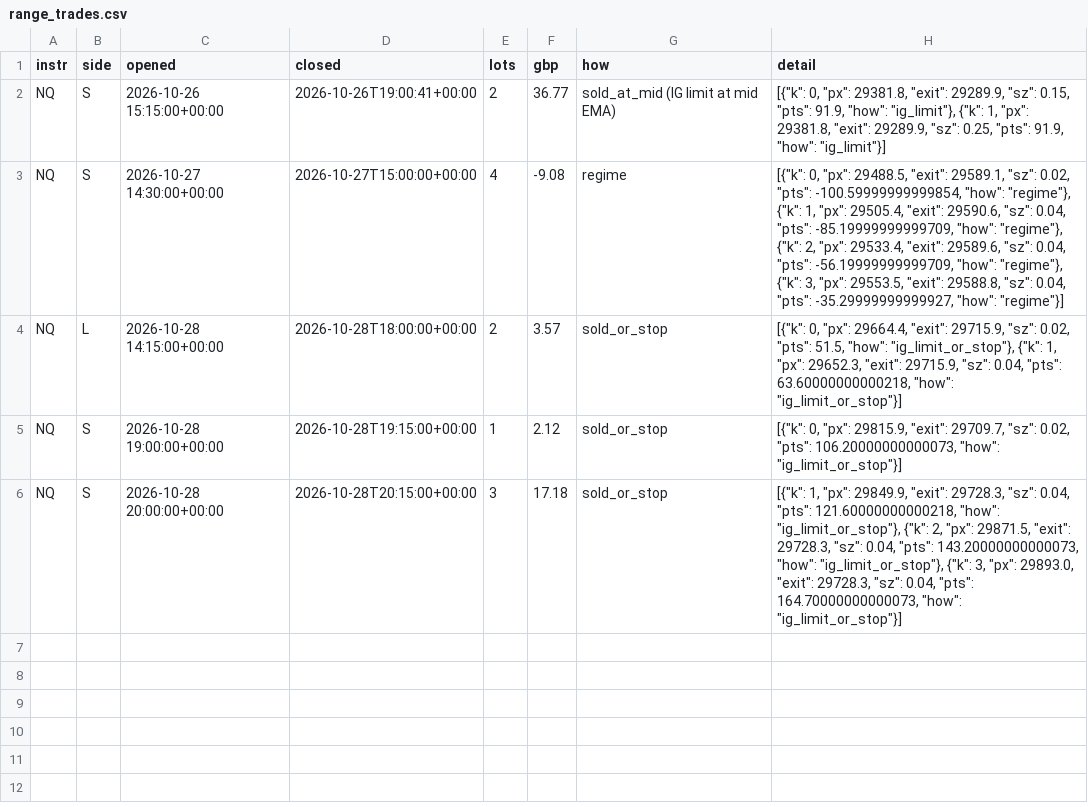
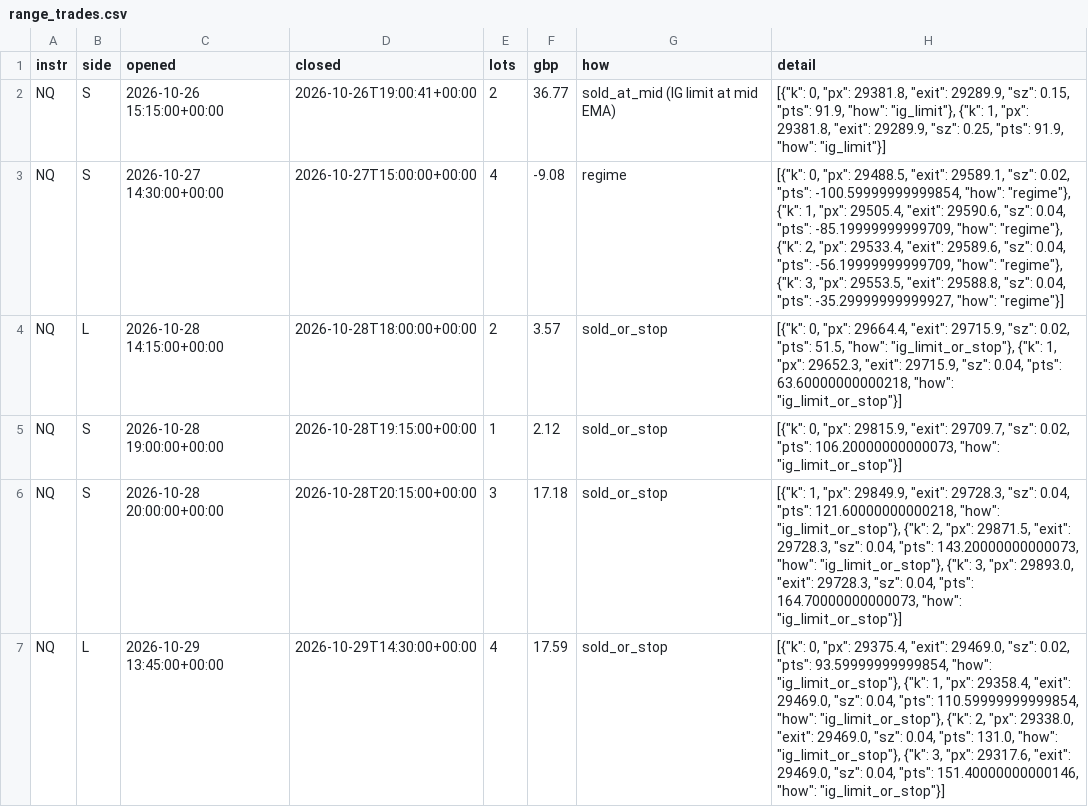
Before and after one commit to davekirk83-stack/qlab, a CSV file: runs/ig_demo/range_trades.csv, drawn as a sheet.

Commit message:
ig demo run 2026-10-29T16:04

```diff
--- a/runs/ig_demo/range_trades.csv
+++ b/runs/ig_demo/range_trades.csv
@@ -6 +6,2 @@ NQ,S,2026-10-28 19:00:00+00:00,2026-10-28T19:15:00+00:00,1,2.12,sold_or_stop,"[{
 NQ,S,2026-10-28 20:00:00+00:00,2026-10-28T20:15:00+00:00,3,17.18,sold_or_stop,"[{""k"": 1, ""px"": 29849.9, ""exit"": 29728.3, ""sz"": 0.04, ""pts"": 121.60000000000218, ""how"": ""ig_limit_or_stop""}, {""k"": 2, ""px"": 29871.5, ""exit"": 29728.3, ""sz"": 0.04, ""pts"": 143.20000000000073, ""how"": ""ig_limit_or_stop""}, {""k"": 3, ""px"": 29893.0, ""exit"": 29728.3, ""sz"": 0.04, ""pts"": 164.70000000000073, ""how"": ""ig_limit_or_stop""}]"
+NQ,L,2026-10-29 13:45:00+00:00,2026-10-29T14:30:00+00:00,4,17.59,sold_or_stop,"[{""k"": 0, ""px"": 29375.4, ""exit"": 29469.0, ""sz"": 0.02, ""pts"": 93.59999999999854, ""how"": ""ig_limit_or_stop""}, {""k"": 1, ""px"": 29358.4, ""exit"": 29469.0, ""sz"": 0.04, ""pts"": 110.59999999999854, ""how"": ""ig_limit_or_stop""}, {""k"": 2, ""px"": 29338.0, ""exit"": 29469.0, ""sz"": 0.04, ""pts"": 131.0, ""how"": ""ig_limit_or_stop""}, {""k"": 3, ""px"": 29317.6, ""exit"": 29469.0, ""sz"": 0.04, ""pts"": 151.40000000000146, ""how"": ""ig_limit_or_stop""}]"
```
Also changed, not shown: 4 other files.
